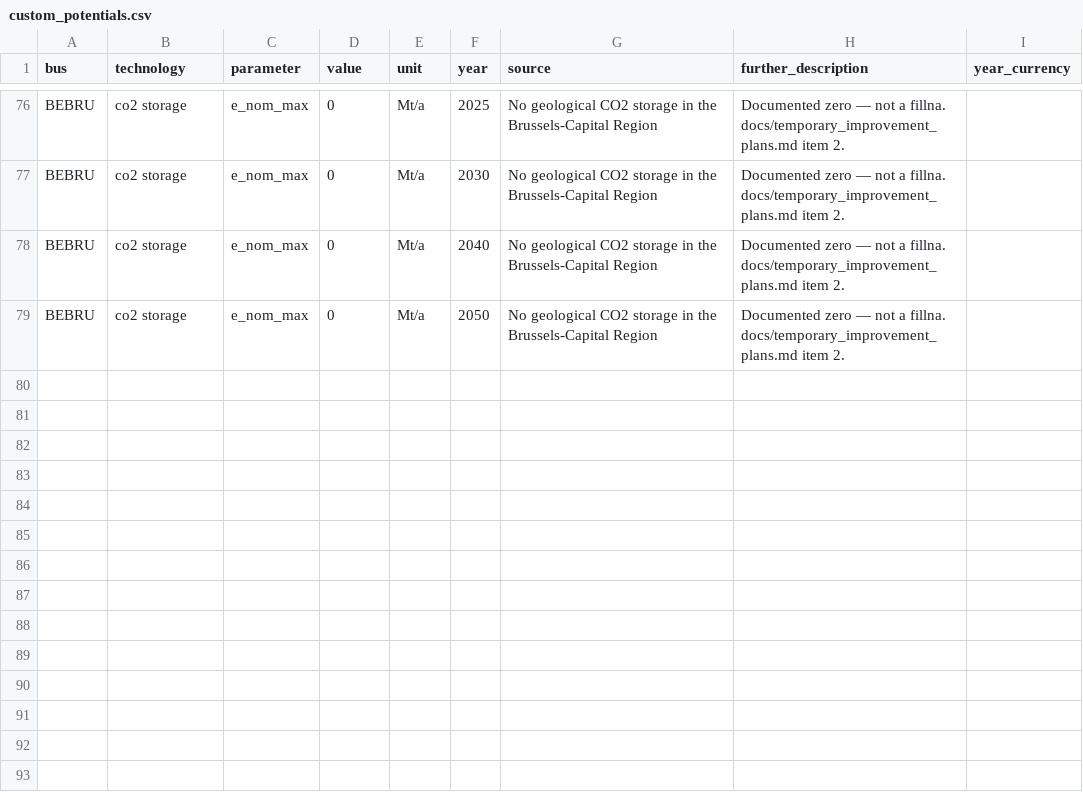
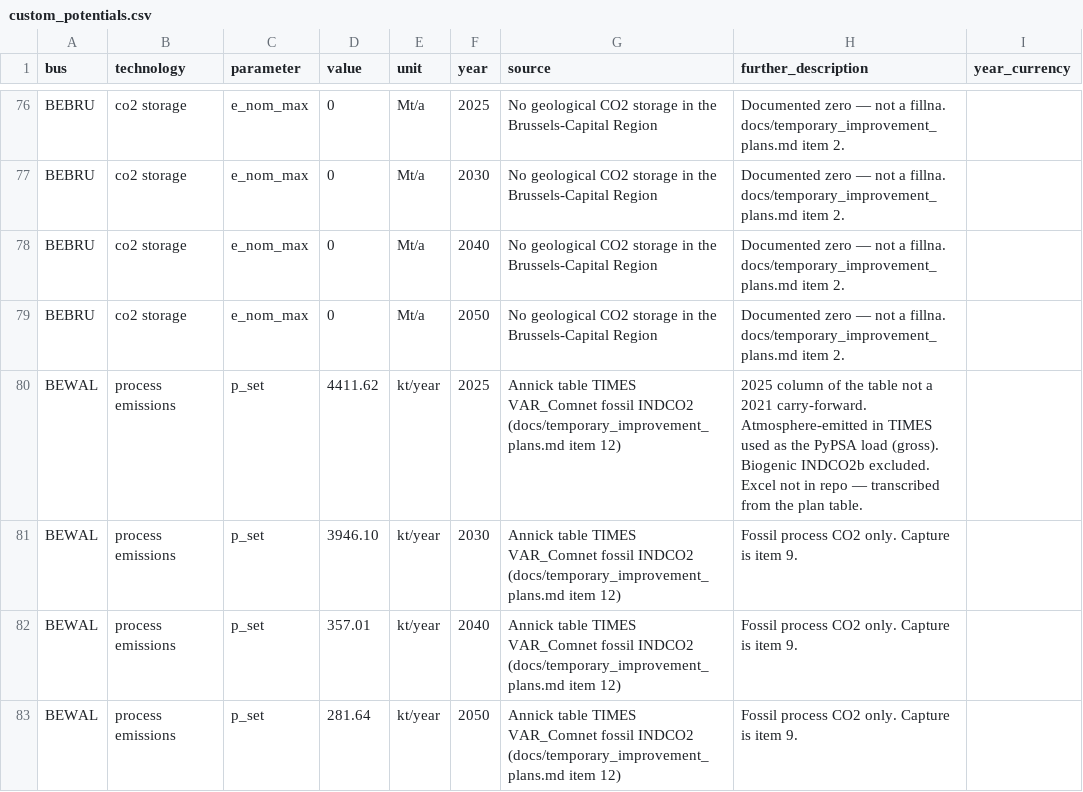
Before and after one commit to IntSusEnergySystems/pypsa-wal, a CSV file: data/walloon/custom_potentials.csv, drawn as a sheet; only a part is shown, gaps mark what is left out; the diff names each change by its address in the sheet, - before the commit and + after, or states it on an @@ line.

```diff
--- a/data/walloon/custom_potentials.csv
+++ b/data/walloon/custom_potentials.csv
+row 80: BEWAL | process emissions | p_set | 4411.62 | kt/year | 2025 | Annick table TIMES VAR_Comnet fossil INDCO2 (docs/temporary_improvement_plans.md item 12) | 2025 column of the table not a 2021 carry-forward. Atmosphere-emitted in TIMES used as the PyPSA load (gross). Biogenic INDCO2b excluded. Excel not in repo — transcribed from the plan table.
+row 81: BEWAL | process emissions | p_set | 3946.10 | kt/year | 2030 | Annick table TIMES VAR_Comnet fossil INDCO2 (docs/temporary_improvement_plans.md item 12) | Fossil process CO2 only. Capture is item 9.
+row 82: BEWAL | process emissions | p_set | 357.01 | kt/year | 2040 | Annick table TIMES VAR_Comnet fossil INDCO2 (docs/temporary_improvement_plans.md item 12) | Fossil process CO2 only. Capture is item 9.
+row 83: BEWAL | process emissions | p_set | 281.64 | kt/year | 2050 | Annick table TIMES VAR_Comnet fossil INDCO2 (docs/temporary_improvement_plans.md item 12) | Fossil process CO2 only. Capture is item 9.
```
Also changed, not shown: config/input_parameters_for_models.csv, data/walloon/agg_p_nom_minmax_demande_haute.csv, 15 other files.
